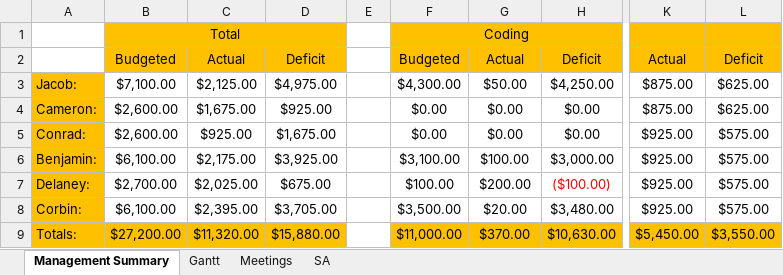
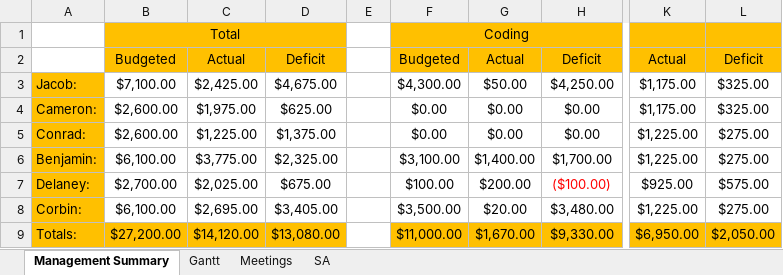
Before and after one commit to Jacob-Friedberg/Maze_Runner, an Excel workbook: Documents/Master Gantt.xlsx, sheet Management Summary, drawn as a sheet; only a part is shown, gaps mark what is left out; values as stored, in another font and other column widths than the file's, no borders; the diff names each change by its address in the sheet, - before the commit and + after, or states it on an @@ line.

```diff
--- a/Documents/Master Gantt.xlsx (sheet Management Summary)
+++ b/Documents/Master Gantt.xlsx (sheet Management Summary)
-C3: $2,125.00
+C3: $2,425.00
-D3: $4,975.00
+D3: $4,675.00
-K3:K4: $875.00
+K3:K4: $1,175.00
-L3:L4: $625.00
+L3:L4: $325.00
-C4: $1,675.00
+C4: $1,975.00
-D4: $925.00
+D4: $625.00
-C5: $925.00
+C5: $1,225.00
-D5: $1,675.00
+D5: $1,375.00
-K5:K6: $925.00
+K5:K6: $1,225.00
-L5:L6: $575.00
+L5:L6: $275.00
-C6: $2,175.00
+C6: $3,775.00
-D6: $3,925.00
+D6: $2,325.00
-G6: $100.00
+G6: $1,400.00
-H6: $3,000.00
+H6: $1,700.00
-C8: $2,395.00
+C8: $2,695.00
-D8: $3,705.00
+D8: $3,405.00
-K8: $925.00
+K8: $1,225.00
-L8: $575.00
+L8: $275.00
-C9: $11,320.00
+C9: $14,120.00
-D9: $15,880.00
+D9: $13,080.00
-G9: $370.00
+G9: $1,670.00
-H9: $10,630.00
+H9: $9,330.00
-K9: $5,450.00
+K9: $6,950.00
-L9: $3,550.00
+L9: $2,050.00
```
Also changed, not shown: sheet Meetings, sheet Gantt, sheet SA, 3 other files.
